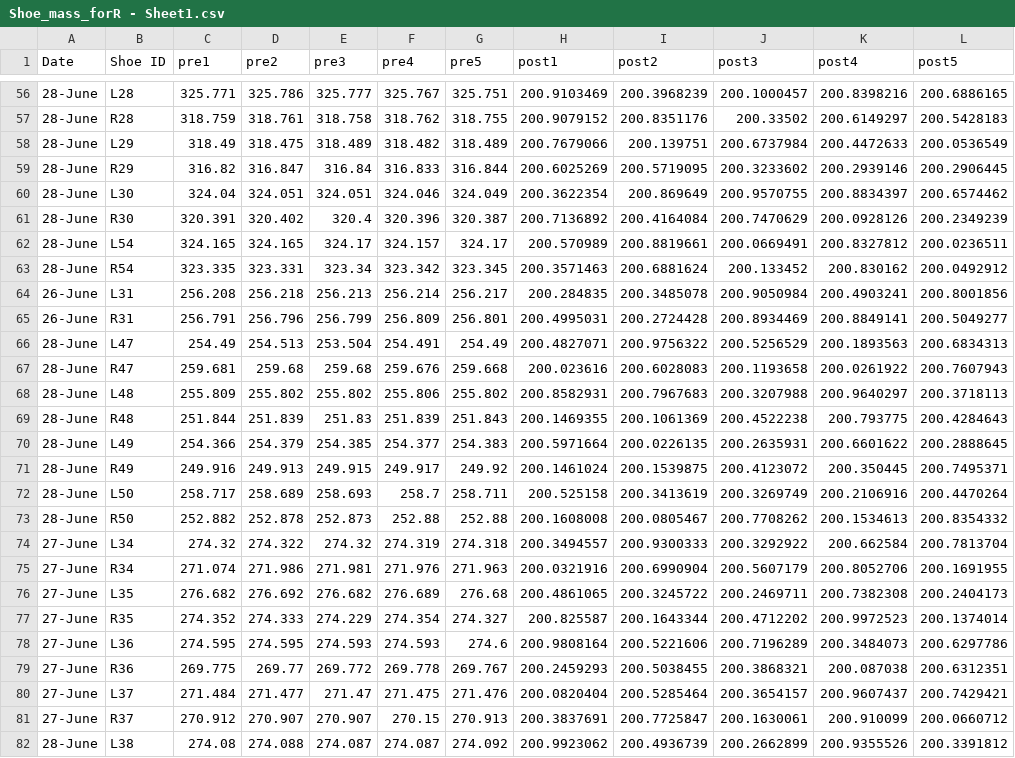
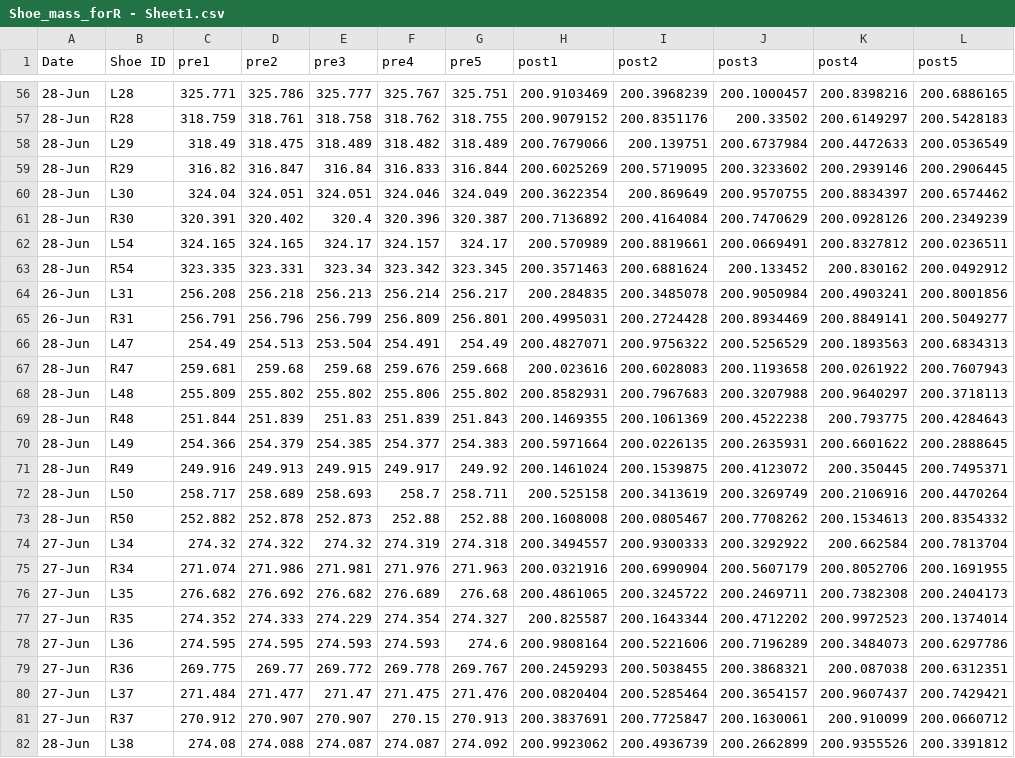
Before and after one commit to teresafukuda/blue-shoe, a CSV file: Shoe_mass_forR - Sheet1.csv, drawn as a sheet; only a part is shown, gaps mark what is left out; the diff covers the shown part only; the diff names each change by its address in the sheet, - before the commit and + after, or states it on an @@ line.

```diff
--- a/Shoe_mass_forR - Sheet1.csv
+++ b/Shoe_mass_forR - Sheet1.csv
-A56:A63 (Date): 28-June
+A56:A63 (Date): 28-Jun
-A64:A65 (Date): 26-June
+A64:A65 (Date): 26-Jun
-A66:A73 (Date): 28-June
+A66:A73 (Date): 28-Jun
-A74:A81 (Date): 27-June
+A74:A81 (Date): 27-Jun
-A82 (Date): 28-June
+A82 (Date): 28-Jun
```
Also changed, not shown: 126 edited cells elsewhere in this file, Bi-Weekly Wear Test Form (Responses) - Form Responses 1 (1).csv, Pre Survey Data - Sheet1.csv, 3 other files.
